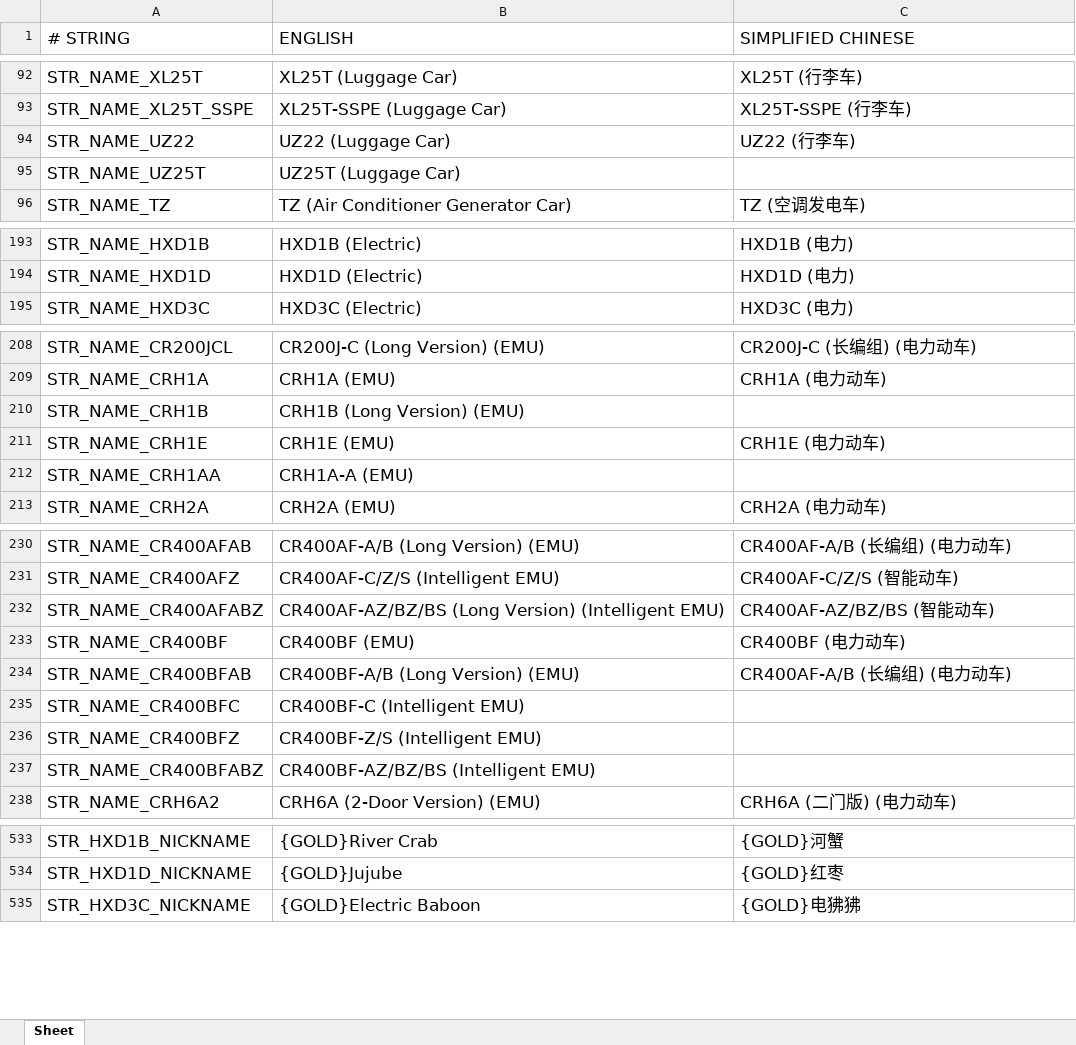
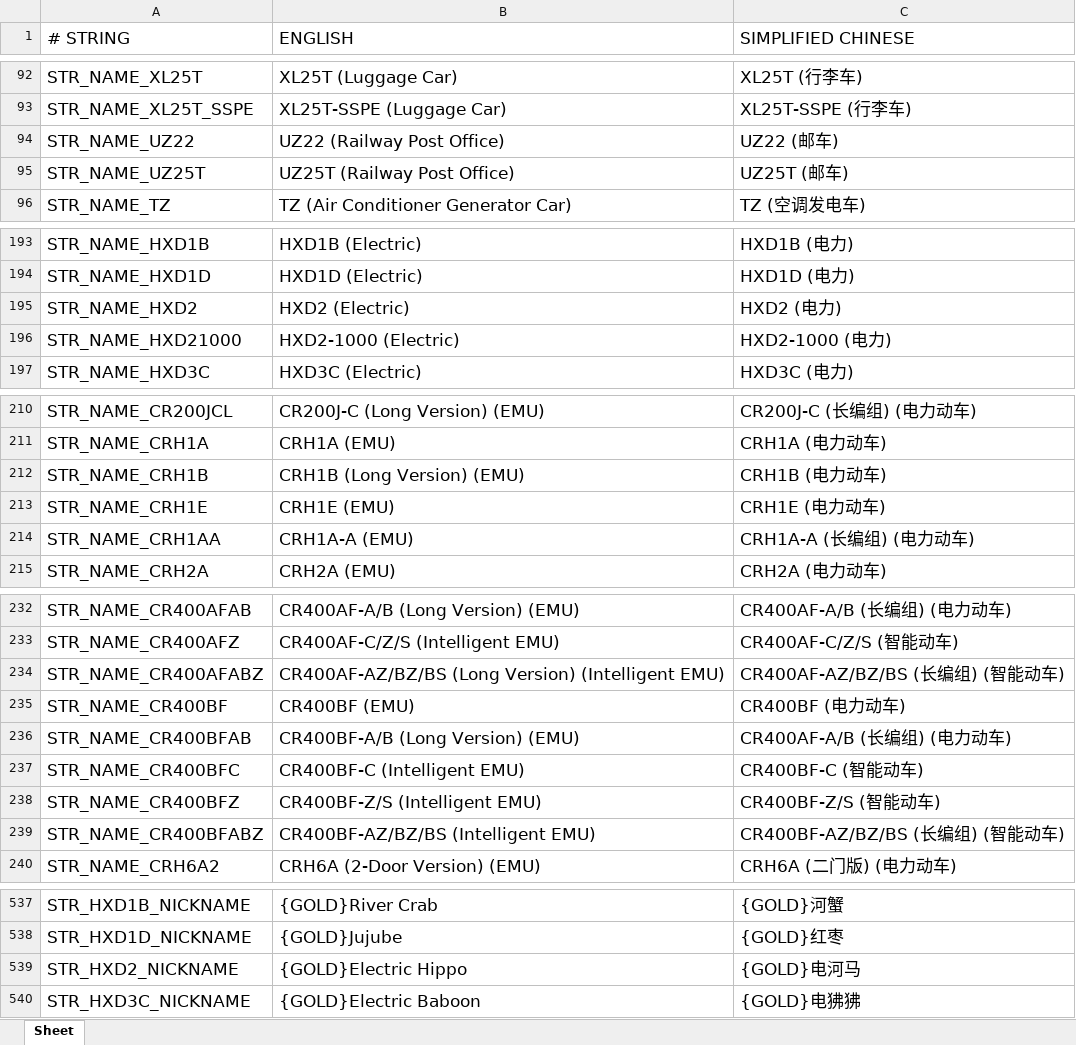
Before and after one commit to OpenTTD-China-Set/China-Set-Trains, an Excel workbook: docs/str.xlsx, sheet Sheet, drawn as a sheet; only a part is shown, gaps mark what is left out; values as stored, in another font and other column widths than the file's, no borders; addresses are those after the commit; the diff covers the shown part only; the diff names each change by its address in the sheet, - before the commit and + after, or states it on an @@ line.

```diff
--- a/docs/str.xlsx (sheet Sheet)
+++ b/docs/str.xlsx (sheet Sheet)
-B94 (ENGLISH): UZ22 (Luggage Car)
+B94 (ENGLISH): UZ22 (Railway Post Office)
-C94 (SIMPLIFIED CHINESE): UZ22 (行李车)
+C94 (SIMPLIFIED CHINESE): UZ22 (邮车)
-B95 (ENGLISH): UZ25T (Luggage Car)
+B95 (ENGLISH): UZ25T (Railway Post Office)
-C95 (SIMPLIFIED CHINESE): (empty)
+C95 (SIMPLIFIED CHINESE): UZ25T (邮车)
+row 195: STR_NAME_HXD2 | HXD2 (Electric) | HXD2 (电力)
+row 196: STR_NAME_HXD21000 | HXD2-1000 (Electric) | HXD2-1000 (电力)
-C212 (SIMPLIFIED CHINESE): (empty)
+C212 (SIMPLIFIED CHINESE): CRH1B (电力动车)
-C214 (SIMPLIFIED CHINESE): (empty)
+C214 (SIMPLIFIED CHINESE): CRH1A-A (长编组) (电力动车)
-C234 (SIMPLIFIED CHINESE): CR400AF-AZ/BZ/BS (智能动车)
+C234 (SIMPLIFIED CHINESE): CR400AF-AZ/BZ/BS (长编组) (智能动车)
-C237 (SIMPLIFIED CHINESE): (empty)
+C237 (SIMPLIFIED CHINESE): CR400BF-C (智能动车)
-C238 (SIMPLIFIED CHINESE): (empty)
+C238 (SIMPLIFIED CHINESE): CR400BF-Z/S (智能动车)
-C239 (SIMPLIFIED CHINESE): (empty)
+C239 (SIMPLIFIED CHINESE): CR400BF-AZ/BZ/BS (长编组) (智能动车)
+row 539: STR_HXD2_NICKNAME | {GOLD}Electric Hippo | {GOLD}电河马
```
Also changed, not shown: 2 added rows and 63 edited cells elsewhere in this sheet, docs/China Set Trains.xlsx, 17 other files.
